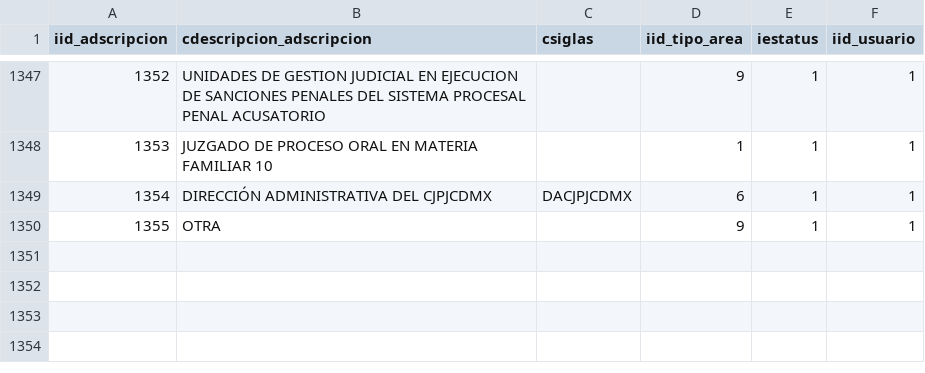
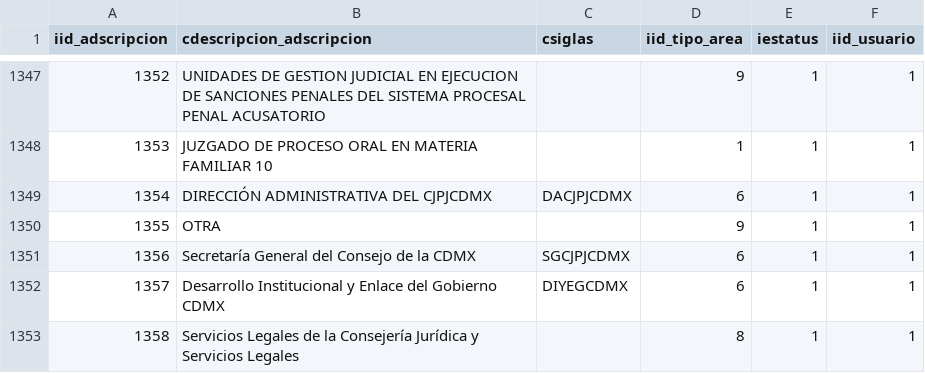
Before and after one commit to LuigiIbarra/gestion_om, a CSV file: database/seeders/AreasM4.csv, drawn as a sheet; only a part is shown, gaps mark what is left out; the diff names each change by its address in the sheet, - before the commit and + after, or states it on an @@ line.

```diff
--- a/database/seeders/AreasM4.csv
+++ b/database/seeders/AreasM4.csv
+row 1351: 1356 | Secretaría General del Consejo de la CDMX | SGCJPJCDMX | 6 | 1 | 1
+row 1352: 1357 | Desarrollo Institucional y Enlace del Gobierno CDMX | DIYEGCDMX | 6 | 1 | 1
+row 1353: 1358 | Servicios Legales de la Consejería Jurídica y Servicios Legales |  | 8 | 1 | 1
```
Also changed, not shown: database/seeders/PersonalM4.csv, database/seeders/PuestosM4.csv, 7 other files.
